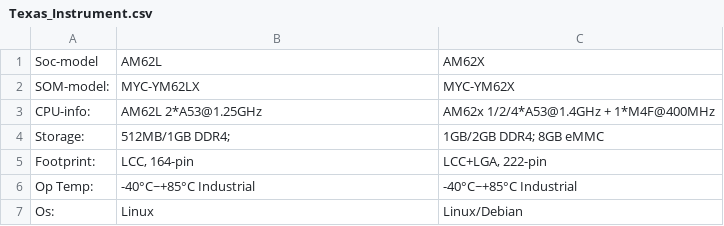
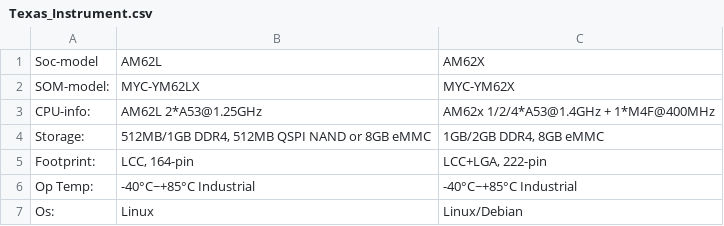
Before and after one commit to joeshuas08-lab/embeded-system-docs, a CSV file: Products/system_on_module/Texas_Instrument.csv, drawn as a sheet.

Commit message:
update : Products

```diff
--- a/Products/system_on_module/Texas_Instrument.csv
+++ b/Products/system_on_module/Texas_Instrument.csv
@@ -3,3 +3,3 @@ SOM-model:,MYC-YM62LX,MYC-YM62X
 CPU-info:,AM62L 2*A53@1.25GHz ,AM62x 1/2/4*A53@1.4GHz + 1*M4F@400MHz
-Storage:,512MB/1GB DDR4; ,1GB/2GB DDR4; 8GB eMMC
+Storage:,"512MB/1GB DDR4, 512MB QSPI NAND or 8GB eMMC","1GB/2GB DDR4, 8GB eMMC "
 Footprint:,"LCC, 164-pin ","LCC+LGA, 222-pin "
```
Also changed, not shown: Products/system_on_module/AMD(xlinx).csv, Products/system_on_module/Renesas.csv, 2 other files.
